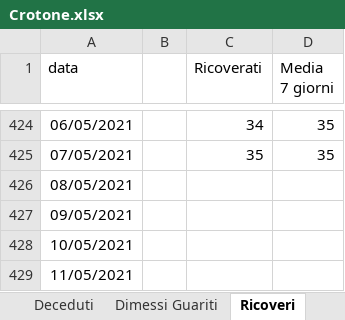
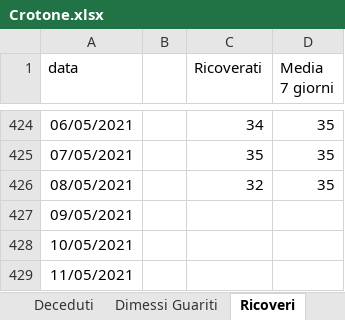
Before and after one commit to fbranda/covid19-opendata-calabria, an Excel workbook: dati/provincia/Crotone/Crotone.xlsx, sheet Ricoveri, drawn as a sheet; only a part is shown, gaps mark what is left out; values as stored, in another font and other column widths than the file's, no borders; the diff names each change by its address in the sheet, - before the commit and + after, or states it on an @@ line.

```diff
--- a/dati/provincia/Crotone/Crotone.xlsx (sheet Ricoveri)
+++ b/dati/provincia/Crotone/Crotone.xlsx (sheet Ricoveri)
-C426 (Ricoverati): (empty)
+C426 (Ricoverati): 32
-D426 (Media 7 giorni): (empty)
+D426 (Media 7 giorni): 35
```
Also changed, not shown: sheet Dimessi Guariti, sheet Deceduti, sheet Nuovi casi, 1 other file.
